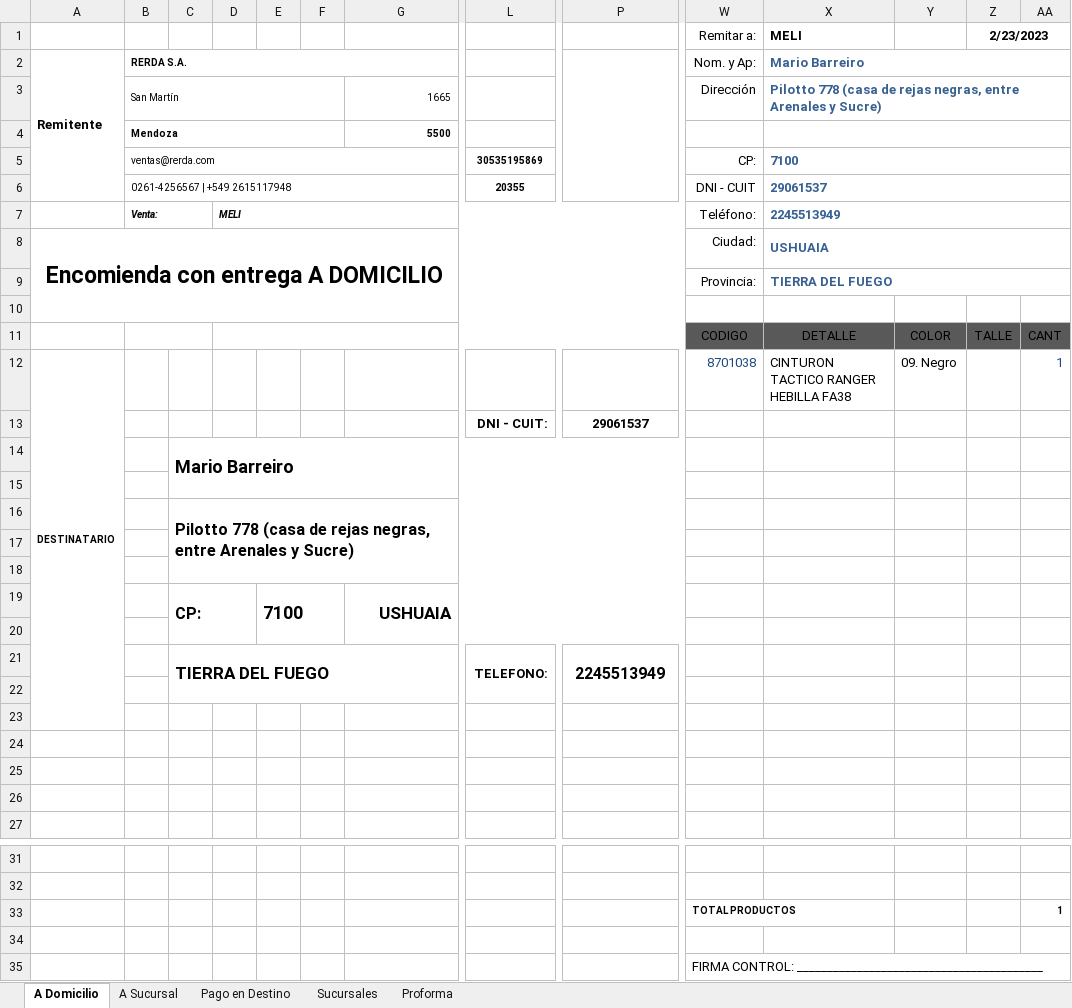
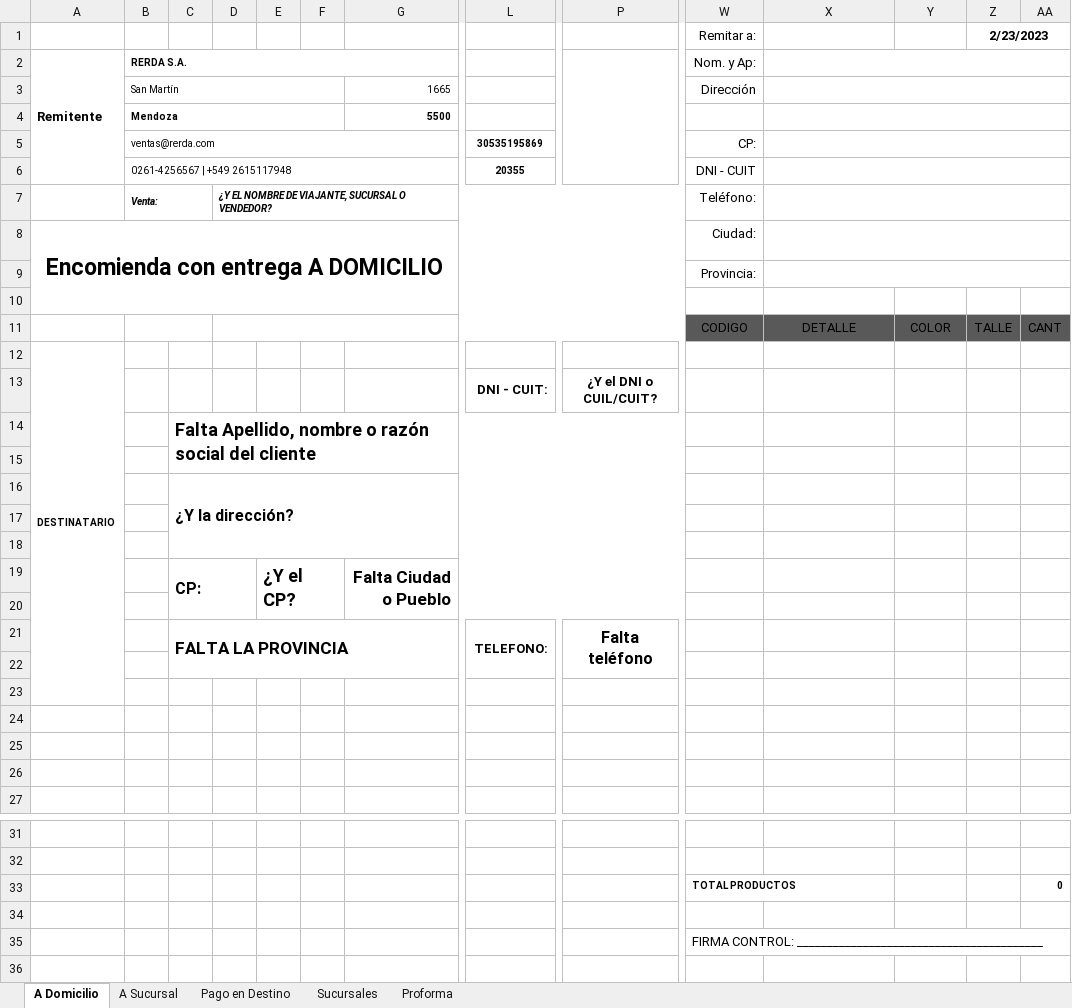
Before and after one commit to edgardoraul/Planilla-Viajantes, an Excel workbook: Rotulo Correo Argentino - Ventas.xlsm, sheet A Domicilio, drawn as a sheet; only a part is shown, gaps mark what is left out; values as stored, in another font and other column widths than the file's, no borders; charts and pictures and table styles not drawn; removed rows and columns are numbered as before the commit, all else as after; rows hold the shown columns only; the diff names each change by its address in the sheet, - before the commit and + after, or states it on an @@ line.

```diff
--- a/Rotulo Correo Argentino - Ventas.xlsm (sheet A Domicilio)
+++ b/Rotulo Correo Argentino - Ventas.xlsm (sheet A Domicilio)
-X1: MELI
+X1: (empty)
-X2: Mario Barreiro
+X2: (empty)
-X3: Pilotto 778 (casa de rejas negras, entre Arenales y Sucre)
+X3: (empty)
-X5: 7100
+X5: (empty)
-X6: 29061537
+X6: (empty)
-D7: MELI
+D7: ¿Y EL NOMBRE DE VIAJANTE, SUCURSAL O VENDEDOR?
-X7: 2245513949
+X7: (empty)
-X8: USHUAIA
+X8: (empty)
-X9: TIERRA DEL FUEGO
+X9: (empty)
-row 12: DESTINATARIO |  |  |  |  |  |  |  |  | 8701038 | CINTURON TACTICO RANGER HEBILLA FA38 | 09. Negro |  | 1
-row 13:  |  |  |  |  |  |  | DNI - CUIT: | 29061537
+row 12: DESTINATARIO
+row 13:  |  |  |  |  |  |  | DNI - CUIT: | ¿Y el DNI o CUIL/CUIT?
-C14: Mario Barreiro
+C14: Falta Apellido, nombre o razón social del cliente
-C16: Pilotto 778 (casa de rejas negras, entre Arenales y Sucre)
+C16: ¿Y la dirección?
-row 19:  |  | CP: |  | 7100 |  | USHUAIA
+row 19:  |  | CP: |  | ¿Y el CP? |  | Falta Ciudad o Pueblo
-row 21:  |  | TIERRA DEL FUEGO |  |  |  |  | TELEFONO: | 2245513949
+row 21:  |  | FALTA LA PROVINCIA |  |  |  |  | TELEFONO: | Falta teléfono
-AA33: 1
+AA33: 0
```
Also changed, not shown: sheet Pago en Destino, sheet A Sucursal, sheet Proforma, formulas that keep their value, 1 other file.
